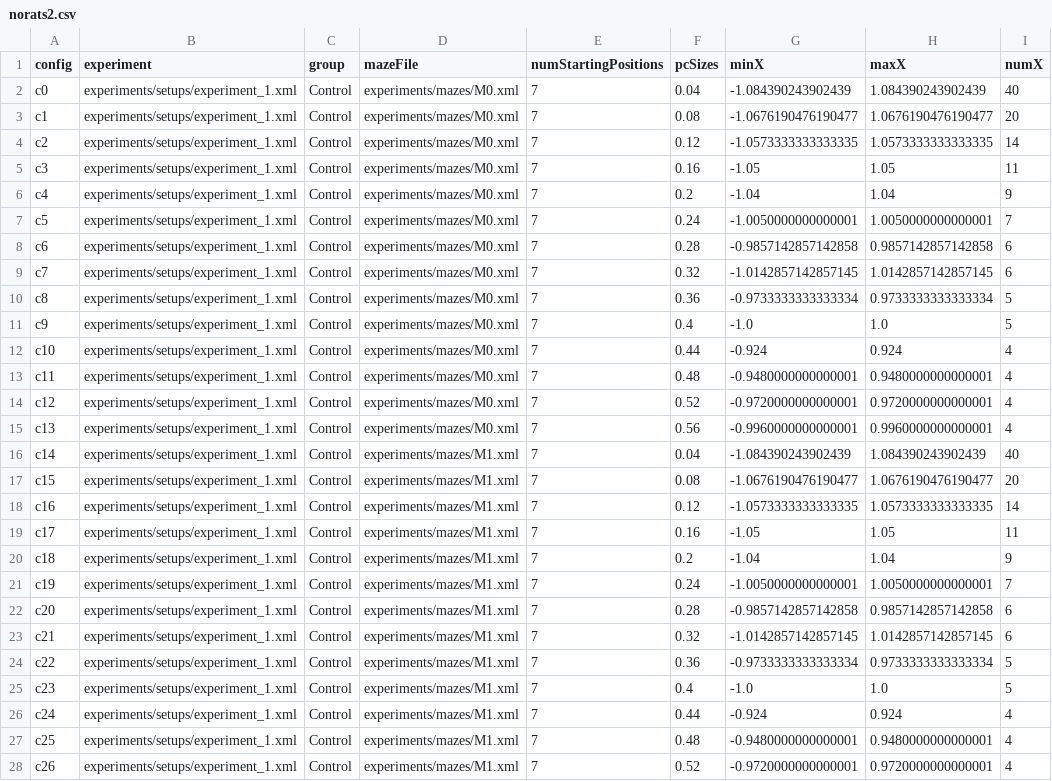
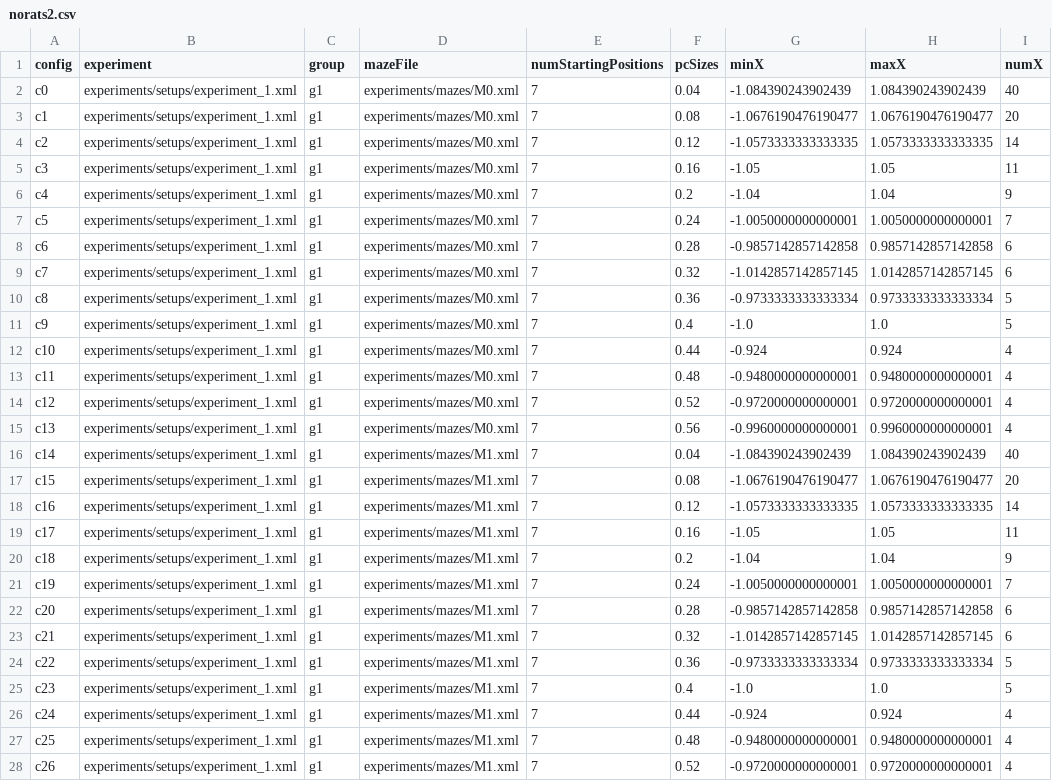
Before and after one commit to biorobaw/Multiscale-V2, a CSV file: experiments/BICY2020_Multiscale_memory_experiments/norats2.csv, drawn as a sheet; only a part is shown; the diff covers the shown part only; the diff names each change by its address in the sheet, - before the commit and + after, or states it on an @@ line.

```diff
--- a/experiments/BICY2020_Multiscale_memory_experiments/norats2.csv
+++ b/experiments/BICY2020_Multiscale_memory_experiments/norats2.csv
-C2:C28 (group): Control
+C2:C28 (group): g1
```
Also changed, not shown: 1 edited cell elsewhere in this file, experiments/BICY2020_Multiscale_memory_experiments/norats3.csv, experiments/BICY2020_Multiscale_memory_experiments/norats4.csv, 13 other files.
